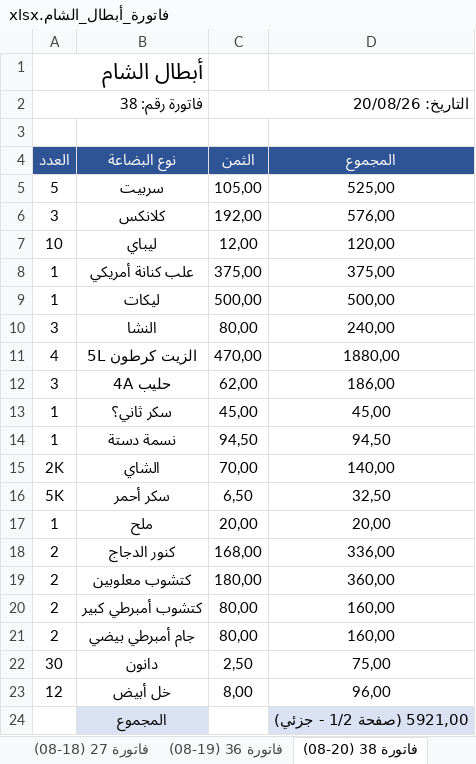
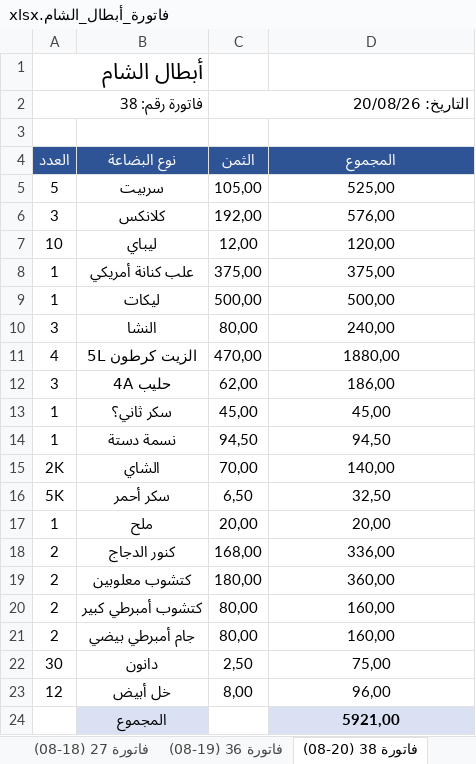
Before and after one commit to achraf1950sadaoui-dot/webcite-create, an Excel workbook: فاتورة_أبطال_الشام.xlsx, sheet فاتورة 38 (20-08), drawn as a sheet; values as stored, in another font and other column widths than the file's, no borders; the diff names each change by its address in the sheet, - before the commit and + after, or states it on an @@ line.

```diff
--- a/فاتورة_أبطال_الشام.xlsx (sheet فاتورة 38 (20-08))
+++ b/فاتورة_أبطال_الشام.xlsx (sheet فاتورة 38 (20-08))
-D24 (المجموع): 5921,00 (صفحة 1/2 - جزئي)
+D24 (المجموع): 5921,00
```
